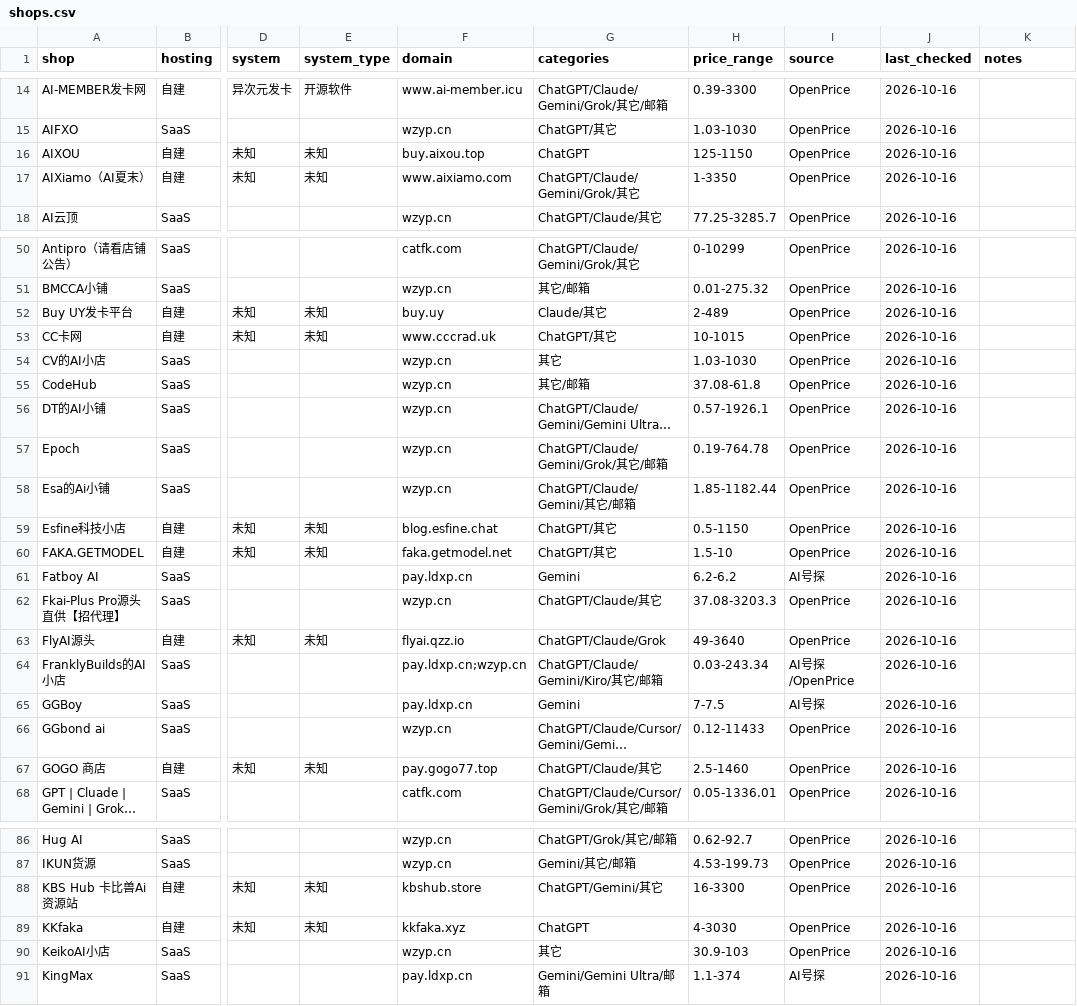
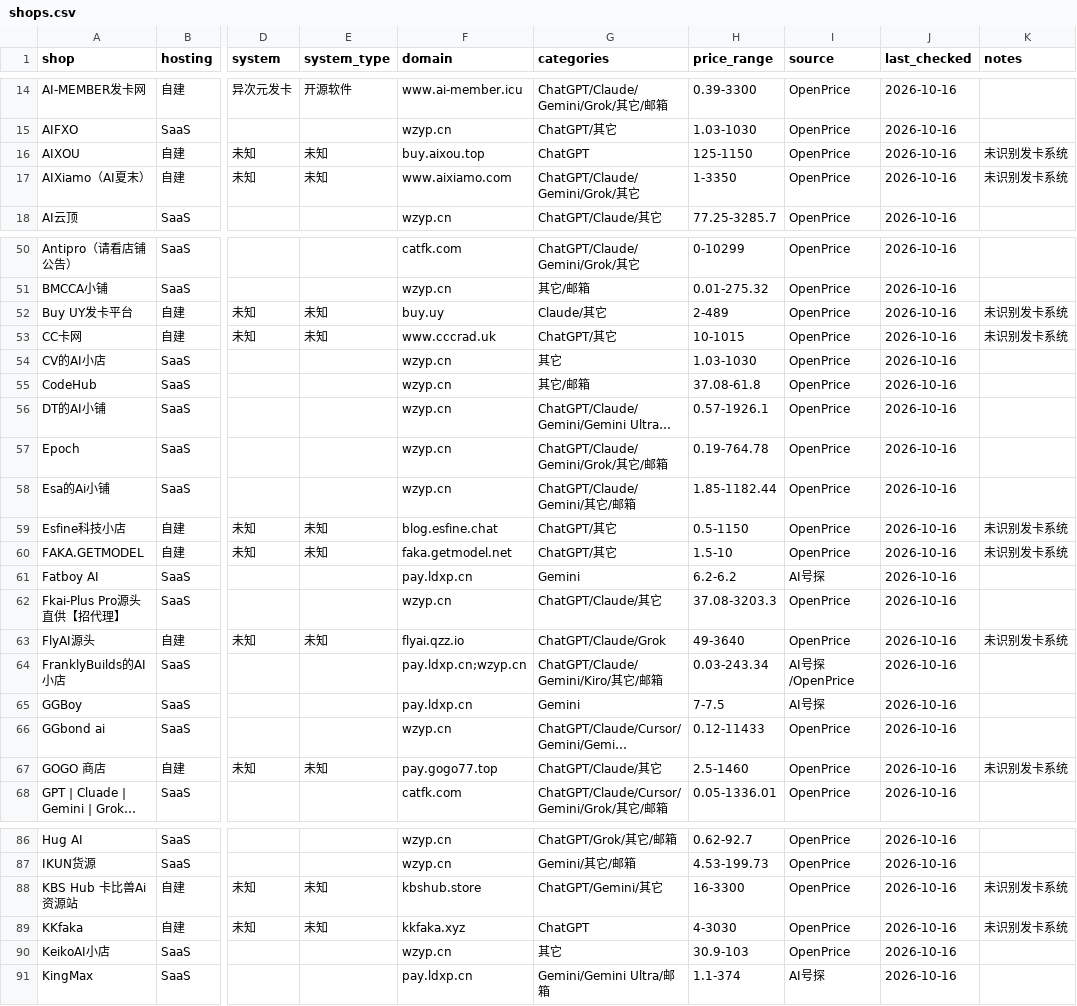
Before and after one commit to ruruamour/ai-relay-atlas, a CSV file: data/shops/shops.csv, drawn as a sheet; only a part is shown, gaps mark what is left out; long unchanged cells end in …; the diff covers the shown part only; the diff names each change by its address in the sheet, - before the commit and + after, or states it on an @@ line.

Commit message:
data: 补 aichongz.cc=异次元；未识别店铺标注

```diff
--- a/data/shops/shops.csv
+++ b/data/shops/shops.csv
-K16:K17 (notes): (empty)
+K16:K17 (notes): 未识别发卡系统
-K52:K53 (notes): (empty)
+K52:K53 (notes): 未识别发卡系统
-K59:K60 (notes): (empty)
+K59:K60 (notes): 未识别发卡系统
-K63 (notes): (empty)
+K63 (notes): 未识别发卡系统
-K67 (notes): (empty)
+K67 (notes): 未识别发卡系统
-K88:K89 (notes): (empty)
+K88:K89 (notes): 未识别发卡系统
```
Also changed, not shown: 15 edited cells elsewhere in this file, 3 other files.
